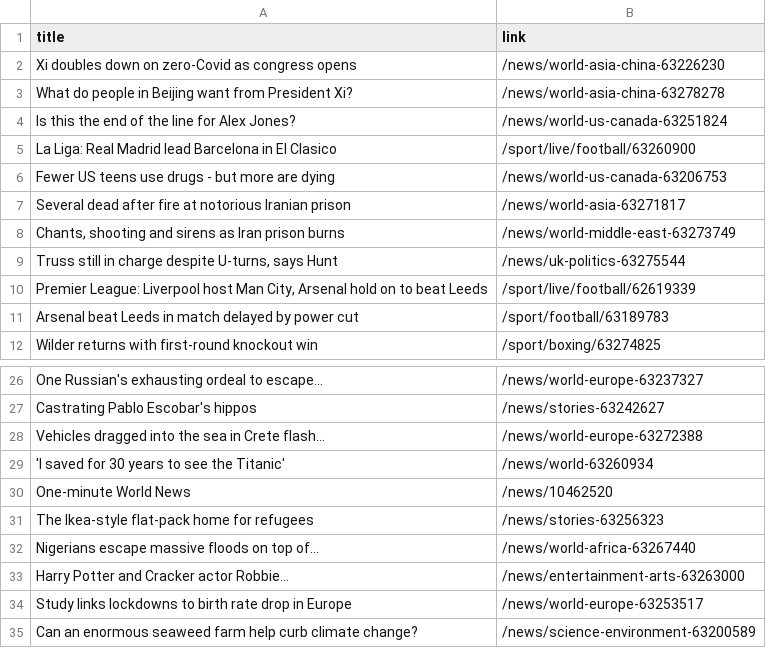
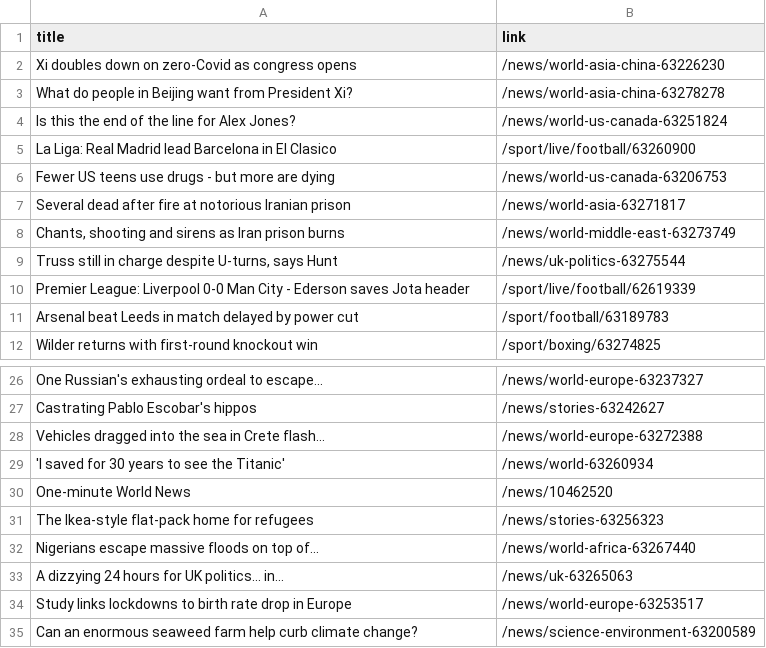
Before and after one commit to carolinaszv/automatic-scraper-bbc, a CSV file: bbc.csv, drawn as a sheet; only a part is shown, gaps mark what is left out.

```diff
--- a/bbc.csv
+++ b/bbc.csv
@@ -9,3 +9,3 @@ Several dead after fire at notorious Iranian prison,/news/world-asia-63271817
 "Truss still in charge despite U-turns, says Hunt",/news/uk-politics-63275544
-"Premier League: Liverpool host Man City, Arsenal hold on to beat Leeds",/sport/live/football/62619339
+Premier League: Liverpool 0-0 Man City - Ederson saves Jota header,/sport/live/football/62619339
 Arsenal beat Leeds in match delayed by power cut,/sport/football/63189783
@@ -32,3 +32,3 @@ The Ikea-style flat-pack home for refugees,/news/stories-63256323
 Nigerians escape massive floods on top of...,/news/world-africa-63267440
-Harry Potter and Cracker actor Robbie...,/news/entertainment-arts-63263000
+A dizzying 24 hours for UK politics... in...,/news/uk-63265063
 Study links lockdowns to birth rate drop in Europe,/news/world-europe-63253517
```
